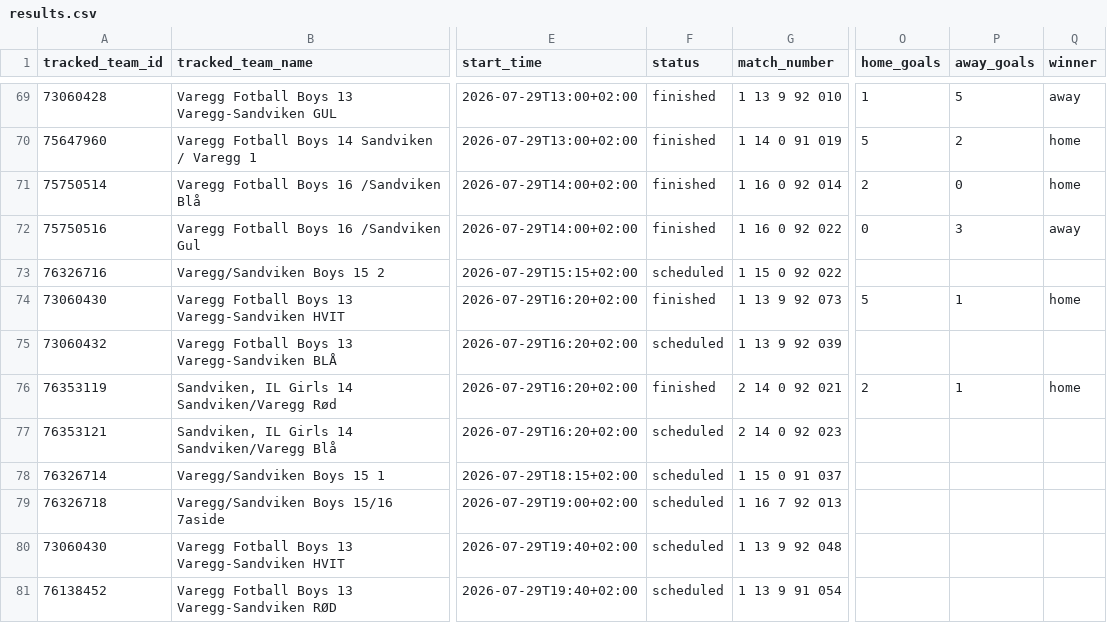
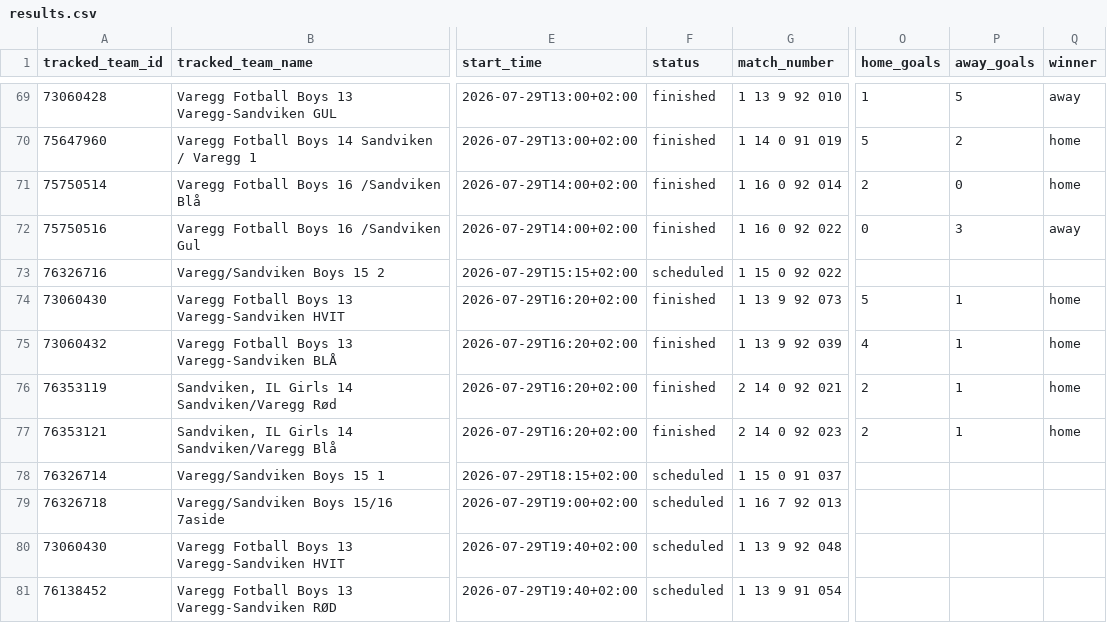
Before and after one commit to lambrechts/2026-norwaycup-resultater, a CSV file: data/results.csv, drawn as a sheet; only a part is shown, gaps mark what is left out; the diff covers the shown part only; the diff names each change by its address in the sheet, - before the commit and + after, or states it on an @@ line.

```diff
--- a/data/results.csv
+++ b/data/results.csv
-F75 (status): scheduled
+F75 (status): finished
-O75 (home_goals): (empty)
+O75 (home_goals): 4
-P75 (away_goals): (empty)
+P75 (away_goals): 1
-Q75 (winner): (empty)
+Q75 (winner): home
-F77 (status): scheduled
+F77 (status): finished
-O77 (home_goals): (empty)
+O77 (home_goals): 2
-P77 (away_goals): (empty)
+P77 (away_goals): 1
-Q77 (winner): (empty)
+Q77 (winner): home
```
Also changed, not shown: 2 added rows elsewhere in this file.
